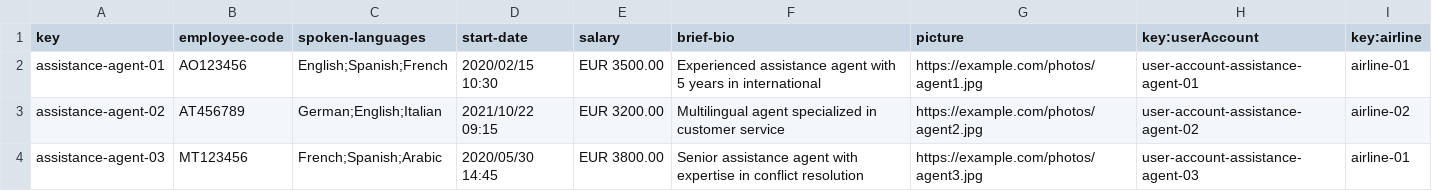
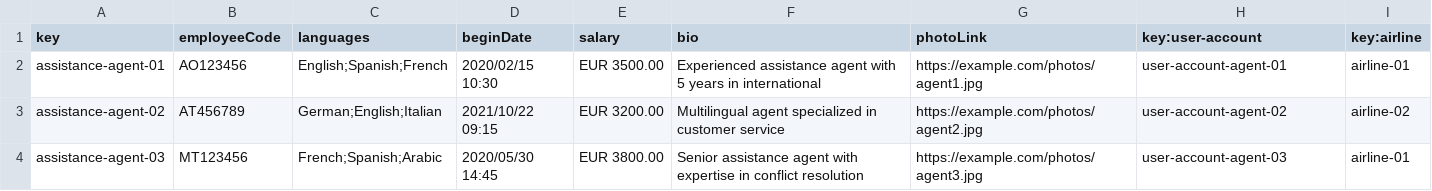
Before and after one commit to pabmejbui/Acme-ANS, a CSV file: src/main/resources/WEB-INF/data/sample/assistance-agent.csv, drawn as a sheet.

```diff
--- a/src/main/resources/WEB-INF/data/sample/assistance-agent.csv
+++ b/src/main/resources/WEB-INF/data/sample/assistance-agent.csv
@@ -1,4 +1,4 @@
-key,employee-code,spoken-languages,start-date,salary,brief-bio,picture,key:userAccount,key:airline
-assistance-agent-01,AO123456,English;Spanish;French,2020/02/15 10:30,EUR 3500.00,Experienced assistance agent with 5 years in international,https://example.com/photos/agent1.jpg,user-account-assistance-agent-01,airline-01
-assistance-agent-02,AT456789,German;English;Italian,2021/10/22 09:15,EUR 3200.00,Multilingual agent specialized in customer service,https://example.com/photos/agent2.jpg,user-account-assistance-agent-02,airline-02
-assistance-agent-03,MT123456,French;Spanish;Arabic,2020/05/30 14:45,EUR 3800.00,Senior assistance agent with expertise in conflict resolution,https://example.com/photos/agent3.jpg,user-account-assistance-agent-03,airline-01
+key,employeeCode,languages,beginDate,salary,bio,photoLink,key:user-account,key:airline
+assistance-agent-01,AO123456,English;Spanish;French,2020/02/15 10:30,EUR 3500.00,Experienced assistance agent with 5 years in international,https://example.com/photos/agent1.jpg,user-account-agent-01,airline-01
+assistance-agent-02,AT456789,German;English;Italian,2021/10/22 09:15,EUR 3200.00,Multilingual agent specialized in customer service,https://example.com/photos/agent2.jpg,user-account-agent-02,airline-02
+assistance-agent-03,MT123456,French;Spanish;Arabic,2020/05/30 14:45,EUR 3800.00,Senior assistance agent with expertise in conflict resolution,https://example.com/photos/agent3.jpg,user-account-agent-03,airline-01
```
Also changed, not shown: src/main/resources/WEB-INF/data/sample/user-account.csv, 11 other files.
